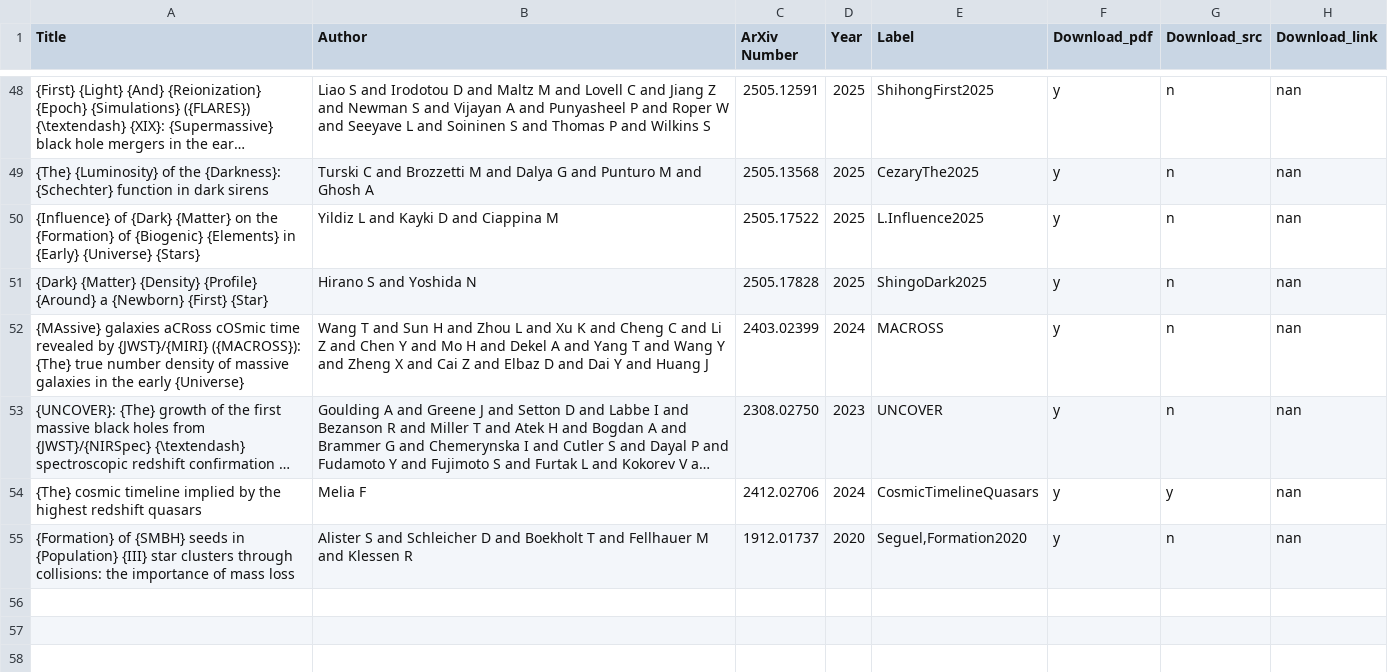
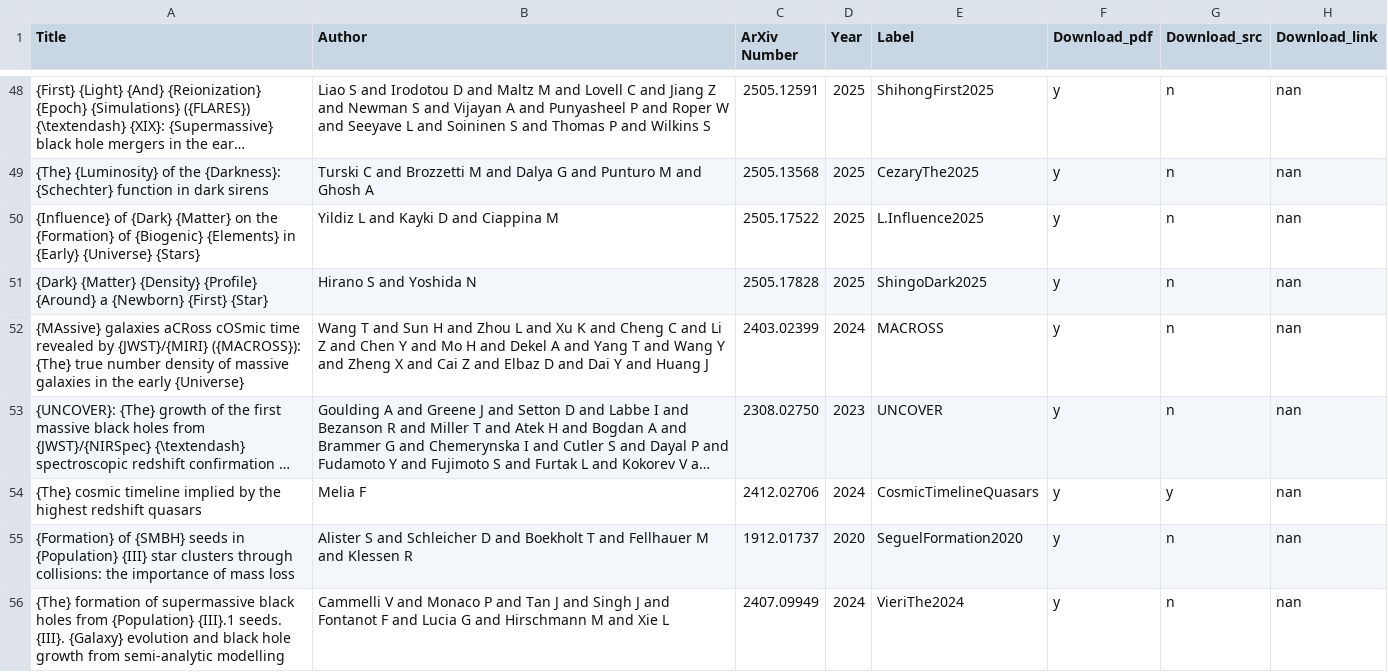
Before and after one commit to Vasissualiyp/references, a CSV file: papers.csv, drawn as a sheet; only a part is shown, gaps mark what is left out; long unchanged cells end in ….

Commit message:
Added paper with label VieriThe2024

```diff
--- a/papers.csv
+++ b/papers.csv
@@ -54,2 +54,3 @@ Title,Author,ArXiv Number,Year,Label,Download_pdf,Download_src,Download_link
 "{The} cosmic timeline implied by the highest redshift quasars","Melia F","2412.02706","2024","CosmicTimelineQuasars","y","y","nan"
-"{Formation} of {SMBH} seeds in {Population} {III} star clusters through collisions: the importance of mass loss","Alister S and Schleicher D and Boekholt T and Fellhauer M and Klessen R","1912.01737","2020","Seguel,Formation2020","y","n","nan"
+"{Formation} of {SMBH} seeds in {Population} {III} star clusters through collisions: the importance of mass loss","Alister S and Schleicher D and Boekholt T and Fellhauer M and Klessen R","1912.01737","2020","SeguelFormation2020","y","n","nan"
+"{The} formation of supermassive black holes from {Population} {III}.1 seeds. {III}. {Galaxy} evolution and black hole growth from semi-analytic modelling","Cammelli V and Monaco P and Tan J and Singh J and Fontanot F and Lucia G and Hirschmann M and Xie L","2407.09949","2024","VieriThe2024","y","n","nan"
```
Also changed, not shown: 1 other file.
